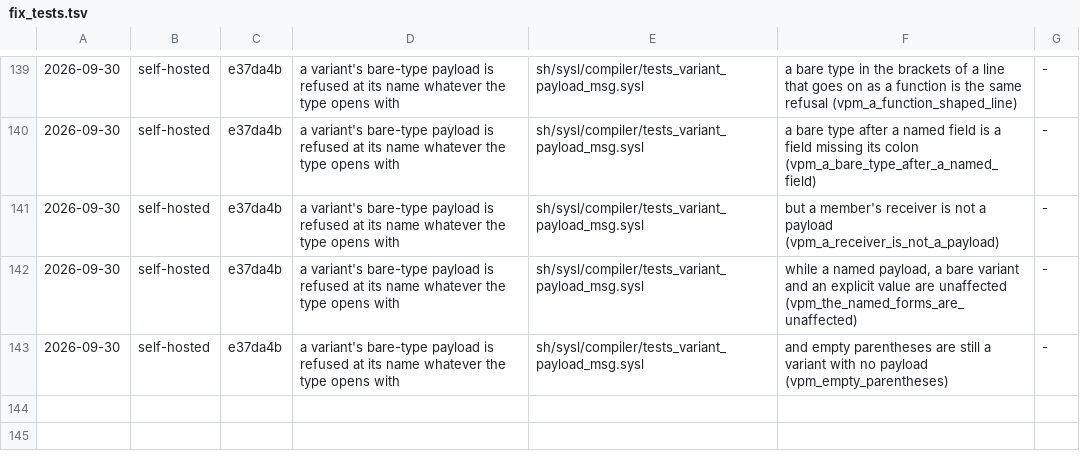
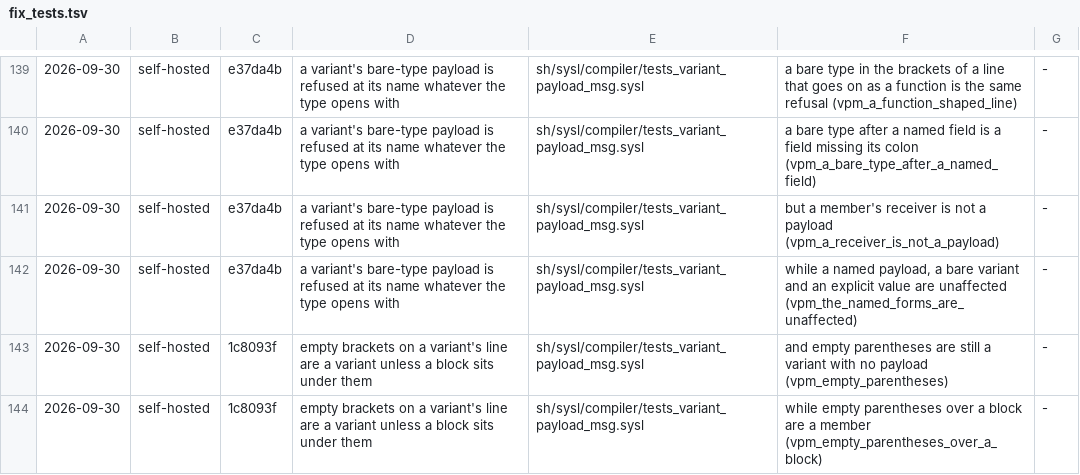
Before and after one commit to sysl-lang/sysl, a TSV file: scripts/fix_tests.tsv, drawn as a sheet; only a part is shown, gaps mark what is left out.

Commit message:
tests_variant_payload_msg: the receiver and empty-bracket cases, with their fix_tests rows

```diff
--- a/scripts/fix_tests.tsv
+++ b/scripts/fix_tests.tsv
@@ -142,2 +142,3 @@
 2026-09-30	self-hosted	e37da4b	a variant's bare-type payload is refused at its name whatever the type opens with	sh/sysl/compiler/tests_variant_payload_msg.sysl	while a named payload, a bare variant and an explicit value are unaffected (vpm_the_named_forms_are_unaffected)	-
-2026-09-30	self-hosted	e37da4b	a variant's bare-type payload is refused at its name whatever the type opens with	sh/sysl/compiler/tests_variant_payload_msg.sysl	and empty parentheses are still a variant with no payload (vpm_empty_parentheses)	-
+2026-09-30	self-hosted	1c8093f	empty brackets on a variant's line are a variant unless a block sits under them	sh/sysl/compiler/tests_variant_payload_msg.sysl	and empty parentheses are still a variant with no payload (vpm_empty_parentheses)	-
+2026-09-30	self-hosted	1c8093f	empty brackets on a variant's line are a variant unless a block sits under them	sh/sysl/compiler/tests_variant_payload_msg.sysl	while empty parentheses over a block are a member (vpm_empty_parentheses_over_a_block)	-
```
Also changed, not shown: 1 other file.
